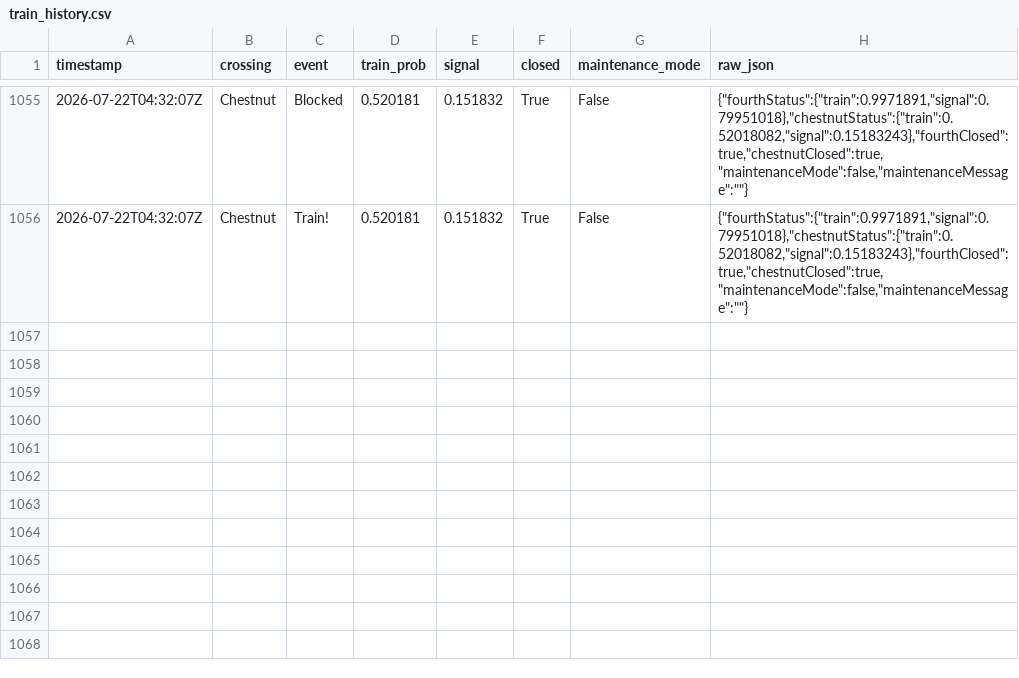
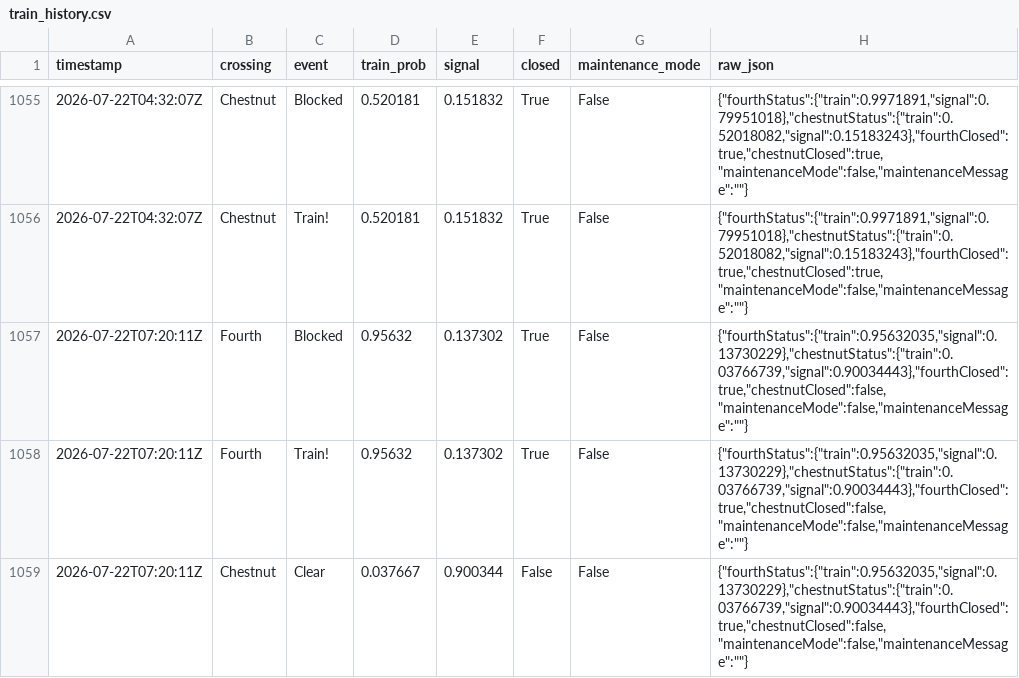
Before and after one commit to sdossey/train-blocker-tracker, a CSV file: train_history.csv, drawn as a sheet; only a part is shown, gaps mark what is left out.

```diff
--- a/train_history.csv
+++ b/train_history.csv
@@ -1056 +1056,4 @@ timestamp,crossing,event,train_prob,signal,closed,maintenance_mode,raw_json
 2026-07-22T04:32:07Z,Chestnut,Train!,0.520181,0.151832,True,False,"{""fourthStatus"":{""train"":0.9971891,""signal"":0.79951018},""chestnutStatus"":{""train"":0.52018082,""signal"":0.15183243},""fourthClosed"":true,""chestnutClosed"":true,""maintenanceMode"":false,""maintenanceMessage"":""""}"
+2026-07-22T07:20:11Z,Fourth,Blocked,0.95632,0.137302,True,False,"{""fourthStatus"":{""train"":0.95632035,""signal"":0.13730229},""chestnutStatus"":{""train"":0.03766739,""signal"":0.90034443},""fourthClosed"":true,""chestnutClosed"":false,""maintenanceMode"":false,""maintenanceMessage"":""""}"
+2026-07-22T07:20:11Z,Fourth,Train!,0.95632,0.137302,True,False,"{""fourthStatus"":{""train"":0.95632035,""signal"":0.13730229},""chestnutStatus"":{""train"":0.03766739,""signal"":0.90034443},""fourthClosed"":true,""chestnutClosed"":false,""maintenanceMode"":false,""maintenanceMessage"":""""}"
+2026-07-22T07:20:11Z,Chestnut,Clear,0.037667,0.900344,False,False,"{""fourthStatus"":{""train"":0.95632035,""signal"":0.13730229},""chestnutStatus"":{""train"":0.03766739,""signal"":0.90034443},""fourthClosed"":true,""chestnutClosed"":false,""maintenanceMode"":false,""maintenanceMessage"":""""}"
```
Also changed, not shown: 1 other file.
